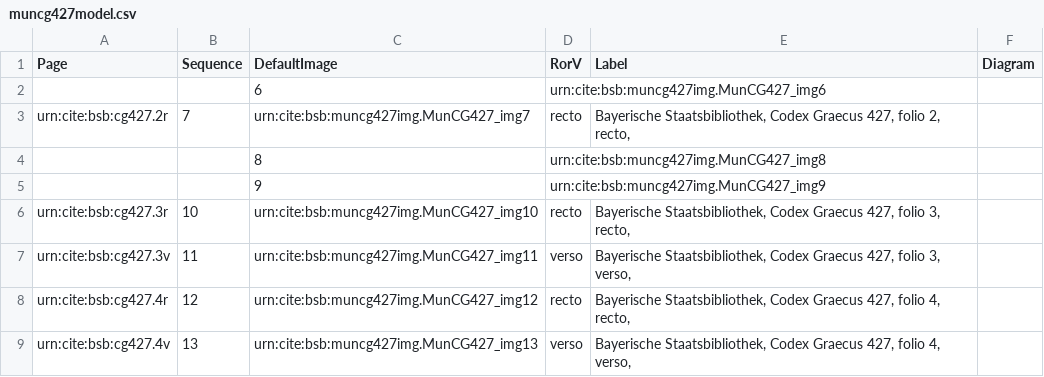
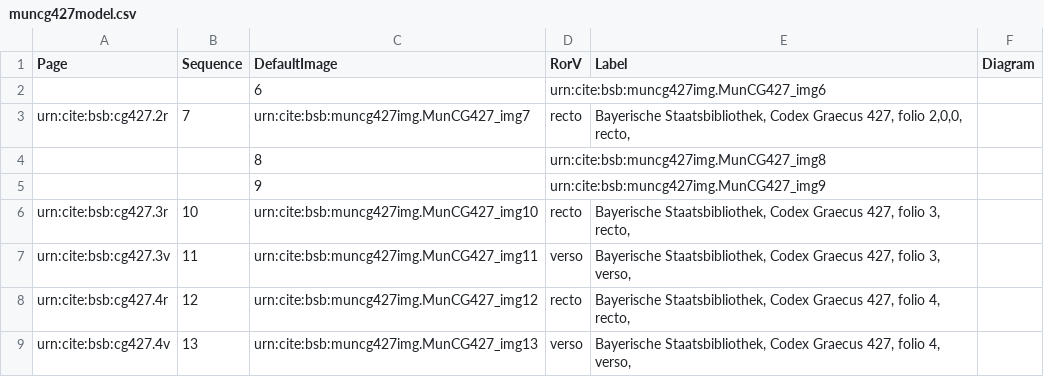
Before and after one commit to HCMID/schemata, a CSV file: collections/muncg427model.csv, drawn as a sheet; only a part is shown.

Commit message:
Update muncg427model.csv

```diff
--- a/collections/muncg427model.csv
+++ b/collections/muncg427model.csv
@@ -2,3 +2,3 @@ Page,Sequence,DefaultImage,RorV,Label,Diagram,
 ,,6,urn:cite:bsb:muncg427img.MunCG427_img6,,,
-urn:cite:bsb:cg427.2r,7,urn:cite:bsb:muncg427img.MunCG427_img7,recto,"Bayerische Staatsbibliothek, Codex Graecus 427, folio 2, recto,"
+urn:cite:bsb:cg427.2r,7,urn:cite:bsb:muncg427img.MunCG427_img7,recto,"Bayerische Staatsbibliothek, Codex Graecus 427, folio 2,0,0, recto,"
 ,,8,urn:cite:bsb:muncg427img.MunCG427_img8,,,
```
